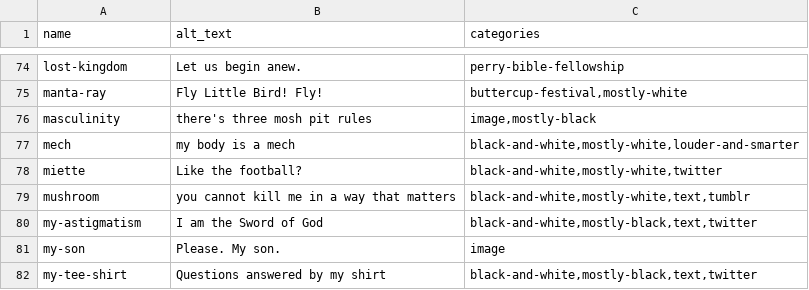
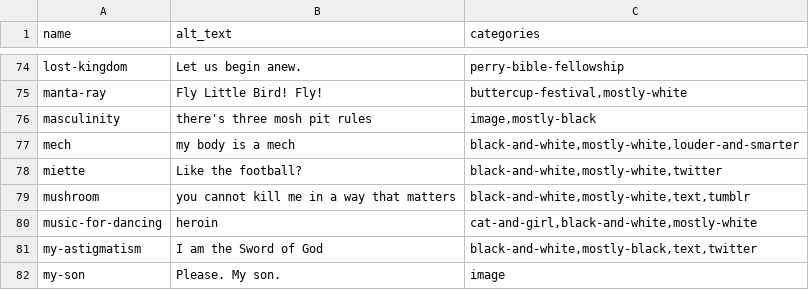
Before and after one commit to pmlandwehr/pmlandwehr.github.io, a CSV file: images/metadata.csv, drawn as a sheet; only a part is shown, gaps mark what is left out; the shorter side is filled out with more unchanged rows; the diff names each change by its address in the sheet, - before the commit and + after, or states it on an @@ line.

Commit message:
music-for-dancing metadata

```diff
--- a/images/metadata.csv
+++ b/images/metadata.csv
+row 80: music-for-dancing | heroin | cat-and-girl,black-and-white,mostly-white
```
